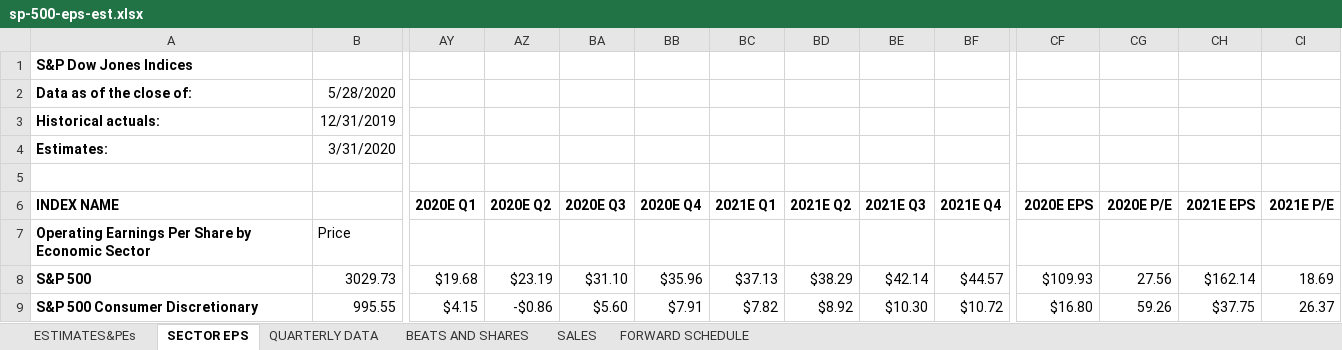
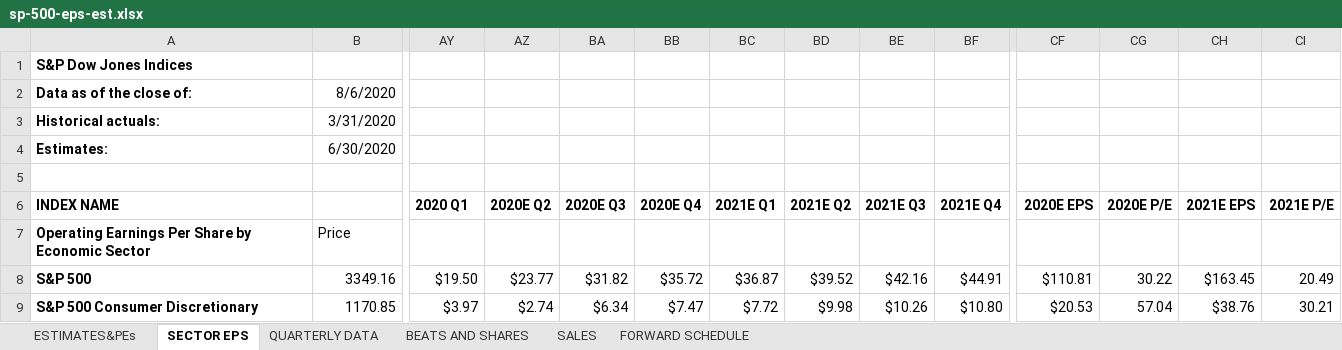
Before and after one commit to MoreCoffee12/Economics, an Excel workbook: sp-500-eps-est.xlsx, sheet SECTOR EPS, drawn as a sheet; only a part is shown, gaps mark what is left out; values as stored, in another font and other column widths than the file's, no borders; the diff covers the shown part only; the diff names each change by its address in the sheet, - before the commit and + after, or states it on an @@ line.

```diff
--- a/sp-500-eps-est.xlsx (sheet SECTOR EPS)
+++ b/sp-500-eps-est.xlsx (sheet SECTOR EPS)
-B2: 5/28/2020
+B2: 8/6/2020
-B3: 12/31/2019
+B3: 3/31/2020
-B4: 3/31/2020
+B4: 6/30/2020
-AY6: 2020E Q1
+AY6: 2020 Q1
-B8: 3029.73
+B8: 3349.16
-AY8 (2020 Q1): $19.68
+AY8 (2020 Q1): $19.50
-AZ8 (2020E Q2): $23.19
+AZ8 (2020E Q2): $23.77
-BA8 (2020E Q3): $31.10
+BA8 (2020E Q3): $31.82
-BB8 (2020E Q4): $35.96
+BB8 (2020E Q4): $35.72
-BC8 (2021E Q1): $37.13
+BC8 (2021E Q1): $36.87
-BD8 (2021E Q2): $38.29
+BD8 (2021E Q2): $39.52
-BE8 (2021E Q3): $42.14
+BE8 (2021E Q3): $42.16
-BF8 (2021E Q4): $44.57
+BF8 (2021E Q4): $44.91
-CF8 (2020E EPS): $109.93
+CF8 (2020E EPS): $110.81
-CG8 (2020E P/E): 27.56
+CG8 (2020E P/E): 30.22
-CH8 (2021E EPS): $162.14
+CH8 (2021E EPS): $163.45
-CI8 (2021E P/E): 18.69
+CI8 (2021E P/E): 20.49
-B9: 995.55
+B9: 1170.85
-AY9 (2020 Q1): $4.15
+AY9 (2020 Q1): $3.97
-AZ9 (2020E Q2): -$0.86
+AZ9 (2020E Q2): $2.74
-BA9 (2020E Q3): $5.60
+BA9 (2020E Q3): $6.34
-BB9 (2020E Q4): $7.91
+BB9 (2020E Q4): $7.47
-BC9 (2021E Q1): $7.82
+BC9 (2021E Q1): $7.72
-BD9 (2021E Q2): $8.92
+BD9 (2021E Q2): $9.98
-BE9 (2021E Q3): $10.30
+BE9 (2021E Q3): $10.26
-BF9 (2021E Q4): $10.72
+BF9 (2021E Q4): $10.80
-CF9 (2020E EPS): $16.80
+CF9 (2020E EPS): $20.53
-CG9 (2020E P/E): 59.26
+CG9 (2020E P/E): 57.04
-CH9 (2021E EPS): $37.75
+CH9 (2021E EPS): $38.76
-CI9 (2021E P/E): 26.37
+CI9 (2021E P/E): 30.21
```
Also changed, not shown: 692 edited cells elsewhere in this sheet, sheet ESTIMATES&PEs, sheet FORWARD SCHEDULE, sheet BEATS AND SHARES, sheet SALES, sheet QUARTERLY DATA, formulas that keep their value, 4 other files.
